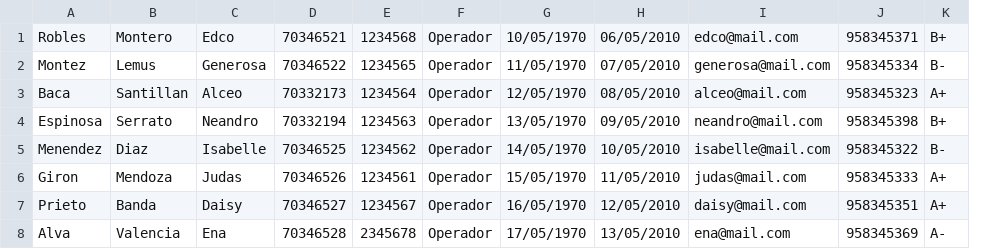
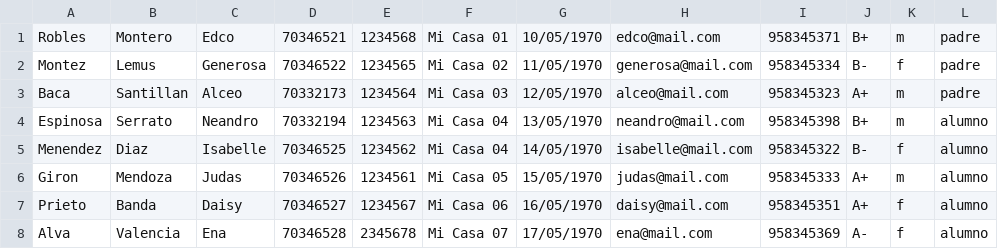
Before and after one commit to luisgagocasas/walterpeanaloza_sistema, a CSV file: usuarios-csv.csv, drawn as a sheet; removed rows and columns are numbered as before the commit, all else as after; the diff names each change by its address in the sheet, - before the commit and + after, or states it on an @@ line.

Commit message:
usuarios y distritos

```diff
--- a/usuarios-csv.csv
+++ b/usuarios-csv.csv
-column F, rows 1-8: all Operador
+column F, rows 1-8: Mi Casa 01 | Mi Casa 02 | Mi Casa 03 | Mi Casa 04 | Mi Casa 04 | Mi Casa 05 | Mi Casa 06 | Mi Casa 07
-column H, rows 1-8: 06/05/2010 | 07/05/2010 | 08/05/2010 | 09/05/2010 | 10/05/2010 | 11/05/2010 | 12/05/2010 | 13/05/2010
+column K, rows 1-8: m | f | m | m | f | m | f | f
+column L, rows 1-8: padre | padre | padre | alumno | alumno | alumno | alumno | alumno
```
Also changed, not shown: 13 other files.
